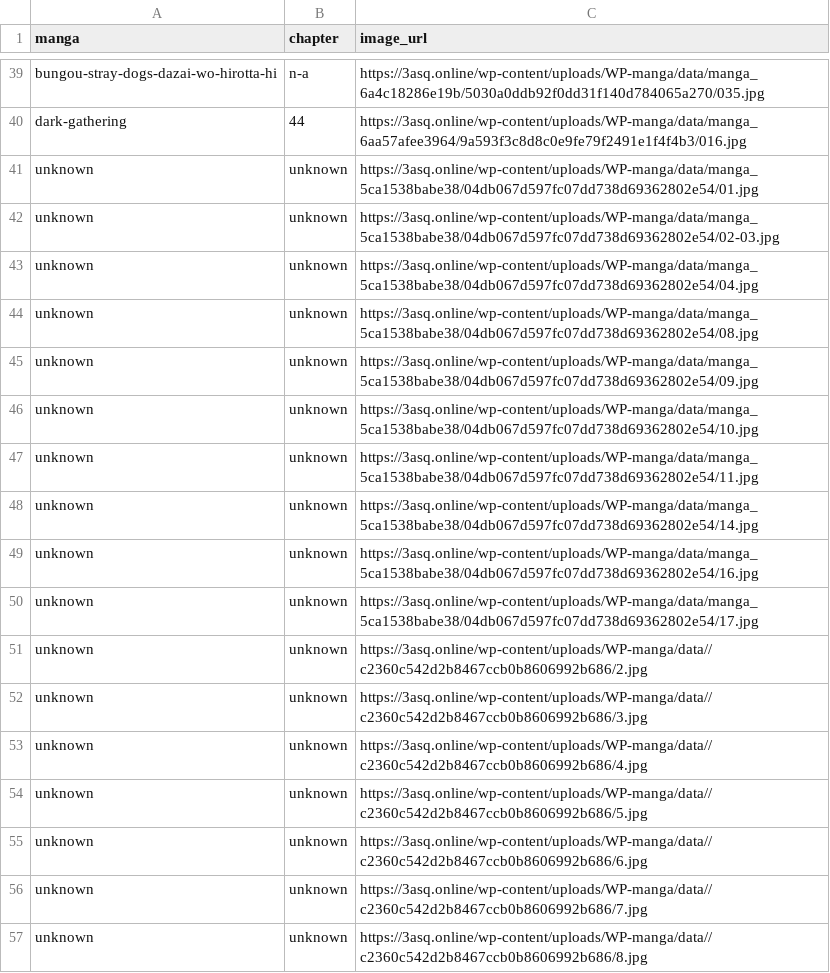
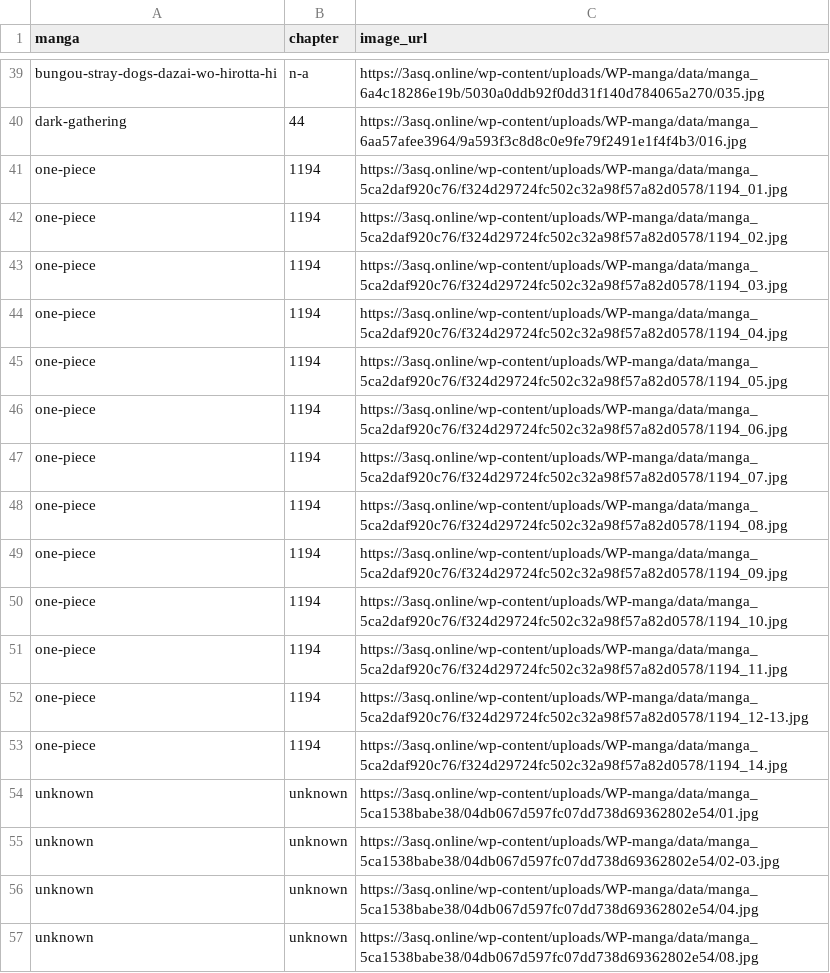
Before and after one commit to 24bit192kHz/3asq-image-recovery-site, a CSV file: report_pending.csv, drawn as a sheet; only a part is shown, gaps mark what is left out; the shorter side is filled out with more unchanged rows.

```diff
--- a/report_pending.csv
+++ b/report_pending.csv
@@ -40,2 +40,15 @@ bungou-stray-dogs-dazai-wo-hirotta-hi,n-a,https://3asq.online/wp-content/uploads
 dark-gathering,44,https://3asq.online/wp-content/uploads/WP-manga/data/manga_6aa57afee3964/9a593f3c8d8c0e9fe79f2491e1f4f4b3/016.jpg
+one-piece,1194,https://3asq.online/wp-content/uploads/WP-manga/data/manga_5ca2daf920c76/f324d29724fc502c32a98f57a82d0578/1194_01.jpg
+one-piece,1194,https://3asq.online/wp-content/uploads/WP-manga/data/manga_5ca2daf920c76/f324d29724fc502c32a98f57a82d0578/1194_02.jpg
+one-piece,1194,https://3asq.online/wp-content/uploads/WP-manga/data/manga_5ca2daf920c76/f324d29724fc502c32a98f57a82d0578/1194_03.jpg
+one-piece,1194,https://3asq.online/wp-content/uploads/WP-manga/data/manga_5ca2daf920c76/f324d29724fc502c32a98f57a82d0578/1194_04.jpg
+one-piece,1194,https://3asq.online/wp-content/uploads/WP-manga/data/manga_5ca2daf920c76/f324d29724fc502c32a98f57a82d0578/1194_05.jpg
+one-piece,1194,https://3asq.online/wp-content/uploads/WP-manga/data/manga_5ca2daf920c76/f324d29724fc502c32a98f57a82d0578/1194_06.jpg
+one-piece,1194,https://3asq.online/wp-content/uploads/WP-manga/data/manga_5ca2daf920c76/f324d29724fc502c32a98f57a82d0578/1194_07.jpg
+one-piece,1194,https://3asq.online/wp-content/uploads/WP-manga/data/manga_5ca2daf920c76/f324d29724fc502c32a98f57a82d0578/1194_08.jpg
+one-piece,1194,https://3asq.online/wp-content/uploads/WP-manga/data/manga_5ca2daf920c76/f324d29724fc502c32a98f57a82d0578/1194_09.jpg
+one-piece,1194,https://3asq.online/wp-content/uploads/WP-manga/data/manga_5ca2daf920c76/f324d29724fc502c32a98f57a82d0578/1194_10.jpg
+one-piece,1194,https://3asq.online/wp-content/uploads/WP-manga/data/manga_5ca2daf920c76/f324d29724fc502c32a98f57a82d0578/1194_11.jpg
+one-piece,1194,https://3asq.online/wp-content/uploads/WP-manga/data/manga_5ca2daf920c76/f324d29724fc502c32a98f57a82d0578/1194_12-13.jpg
+one-piece,1194,https://3asq.online/wp-content/uploads/WP-manga/data/manga_5ca2daf920c76/f324d29724fc502c32a98f57a82d0578/1194_14.jpg
 unknown,unknown,https://3asq.online/wp-content/uploads/WP-manga/data/manga_5ca1538babe38/04db067d597fc07dd738d69362802e54/01.jpg
```
Also changed, not shown: report_by_manga.csv, report_summary.csv, 3 other files.
